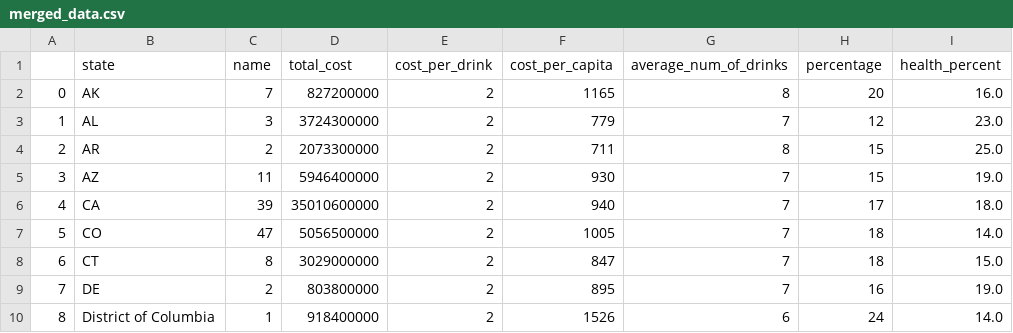
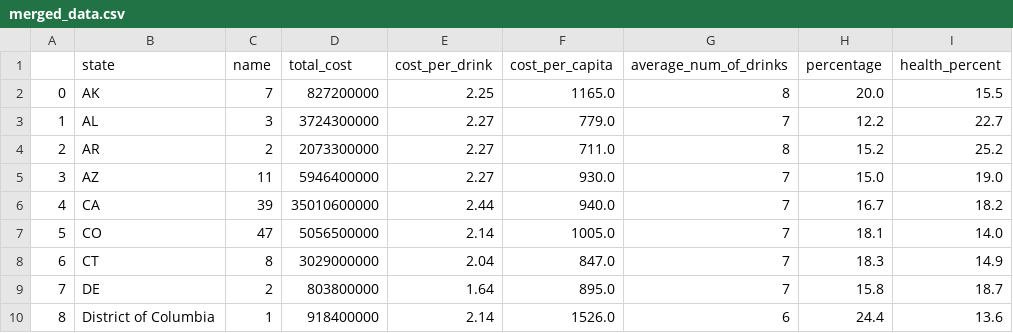
Before and after one commit to MtMedina0017/Project-Two, a CSV file: Data/merged_data.csv, drawn as a sheet; only a part is shown; the diff covers the shown part only.

Commit message:
adding code to correct SQL schema and update merged csv

```diff
--- a/Data/merged_data.csv
+++ b/Data/merged_data.csv
@@ -1,10 +1,10 @@
 ,state,name,total_cost,cost_per_drink,cost_per_capita,average_num_of_drinks,percentage,health_percent
-0,AK,7,827200000,2,1165,8,20,16.0
-1,AL,3,3724300000,2,779,7,12,23.0
-2,AR,2,2073300000,2,711,8,15,25.0
-3,AZ,11,5946400000,2,930,7,15,19.0
-4,CA,39,35010600000,2,940,7,17,18.0
-5,CO,47,5056500000,2,1005,7,18,14.0
-6,CT,8,3029000000,2,847,7,18,15.0
-7,DE,2,803800000,2,895,7,16,19.0
-8,District of Columbia,1,918400000,2,1526,6,24,14.0
+0,AK,7,827200000,2.25,1165.0,8,20.0,15.5
+1,AL,3,3724300000,2.27,779.0,7,12.2,22.7
+2,AR,2,2073300000,2.27,711.0,8,15.2,25.2
+3,AZ,11,5946400000,2.27,930.0,7,15.0,19.0
+4,CA,39,35010600000,2.44,940.0,7,16.7,18.2
+5,CO,47,5056500000,2.14,1005.0,7,18.1,14.0
+6,CT,8,3029000000,2.04,847.0,7,18.3,14.9
+7,DE,2,803800000,1.64,895.0,7,15.8,18.7
+8,District of Columbia,1,918400000,2.14,1526.0,6,24.4,13.6
```
Also changed, not shown: 163 edited cells elsewhere in this file, 3 other files.
